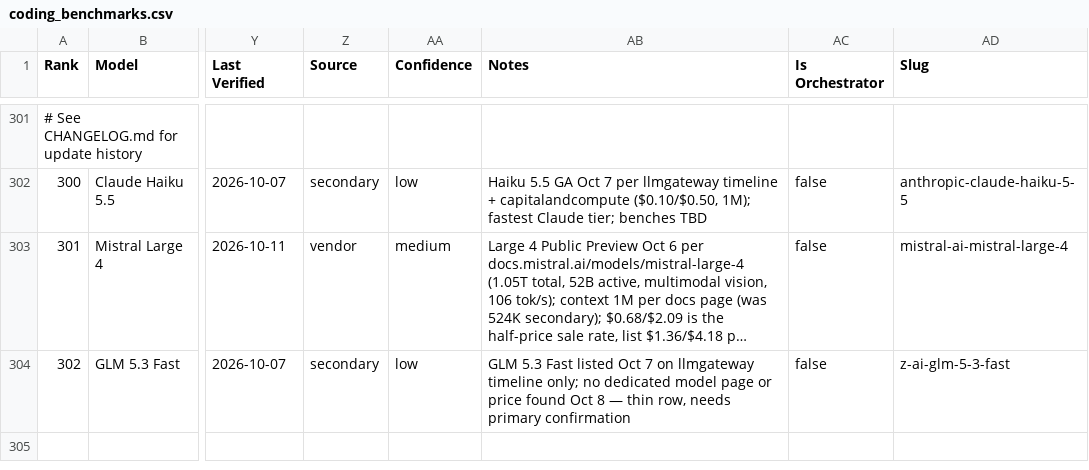
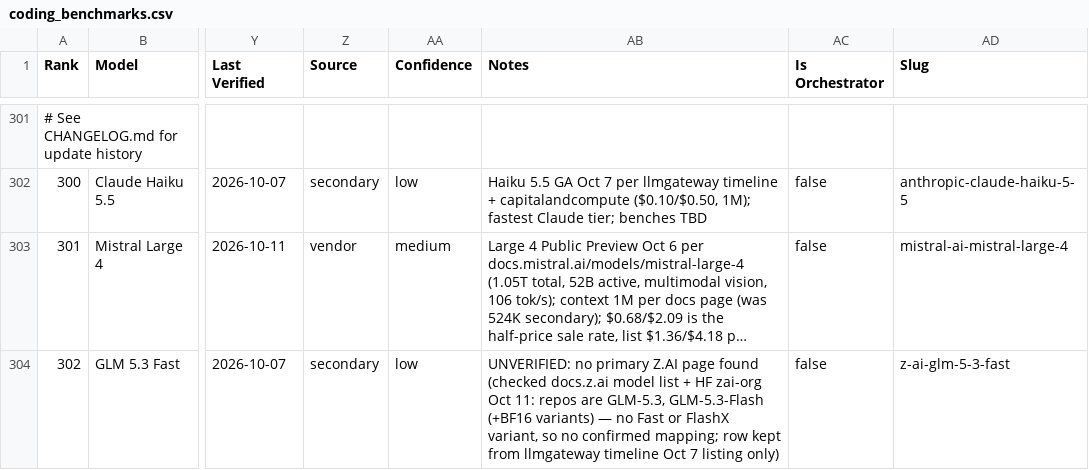
Before and after one commit to sachindeepcleaning-coder/ai-tracker, a CSV file: coding_benchmarks.csv, drawn as a sheet; only a part is shown, gaps mark what is left out; long unchanged cells end in …; the diff names each change by its address in the sheet, - before the commit and + after, or states it on an @@ line.

Commit message:
data: GLM 5.3 Fast stays UNVERIFIED (no primary Z.AI page)

```diff
--- a/coding_benchmarks.csv
+++ b/coding_benchmarks.csv
-AB304 (Notes): GLM 5.3 Fast listed Oct 7 on llmgateway timeline only; no dedicated model page or price found Oct 8 — thin row, needs primary confirmation
+AB304 (Notes): UNVERIFIED: no primary Z.AI page found (checked docs.z.ai model list + HF zai-org Oct 11: repos are GLM-5.3, GLM-5.3-Flash (+BF16 variants) — no Fast or FlashX variant, so no confirmed mapping; row kept from llmgateway timeline Oct 7 listing only)
```
Also changed, not shown: 2 other files.
